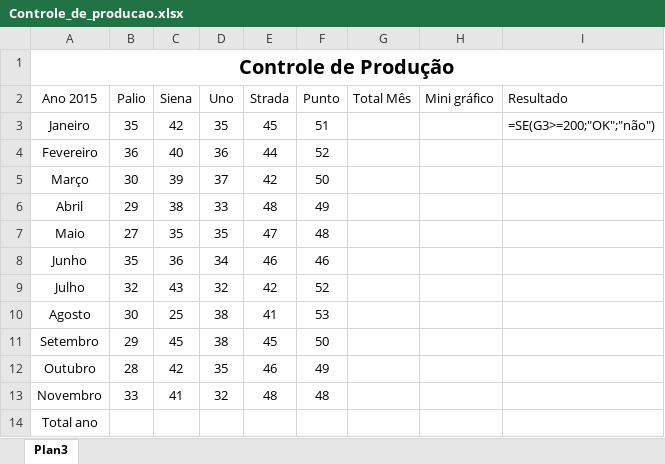
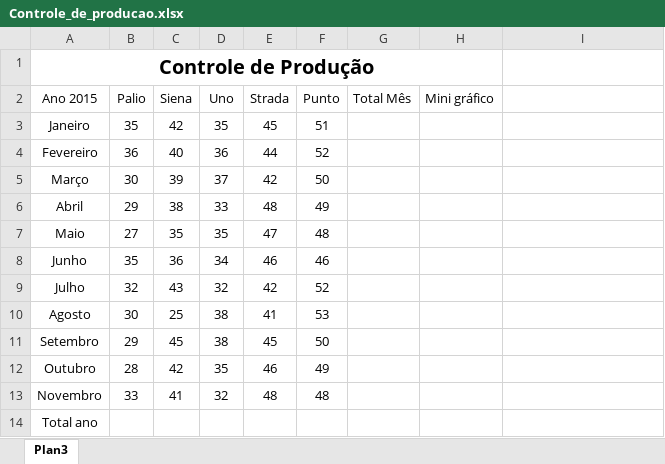
Before and after one commit to deividfrechou/atividades, an Excel workbook: Controle_de_producao.xlsx, sheet Plan3, drawn as a sheet; values as stored, in another font and other column widths than the file's, no borders; the diff names each change by its address in the sheet, - before the commit and + after, or states it on an @@ line.

```diff
--- a/Controle_de_producao.xlsx (sheet Plan3)
+++ b/Controle_de_producao.xlsx (sheet Plan3)
-A1:I1 merged
+A1:H1 merged
-I2: Resultado
+I2: (empty)
-I3: =SE(G3>=200;"OK";"não")
+I3: (empty)
```
Also changed, not shown: 2 other files.
